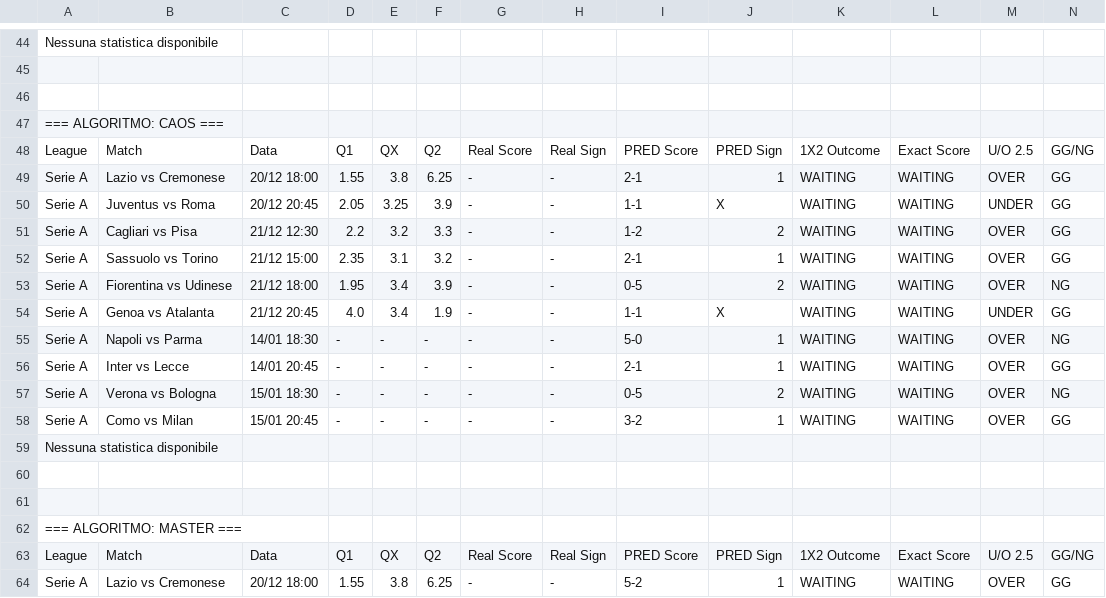
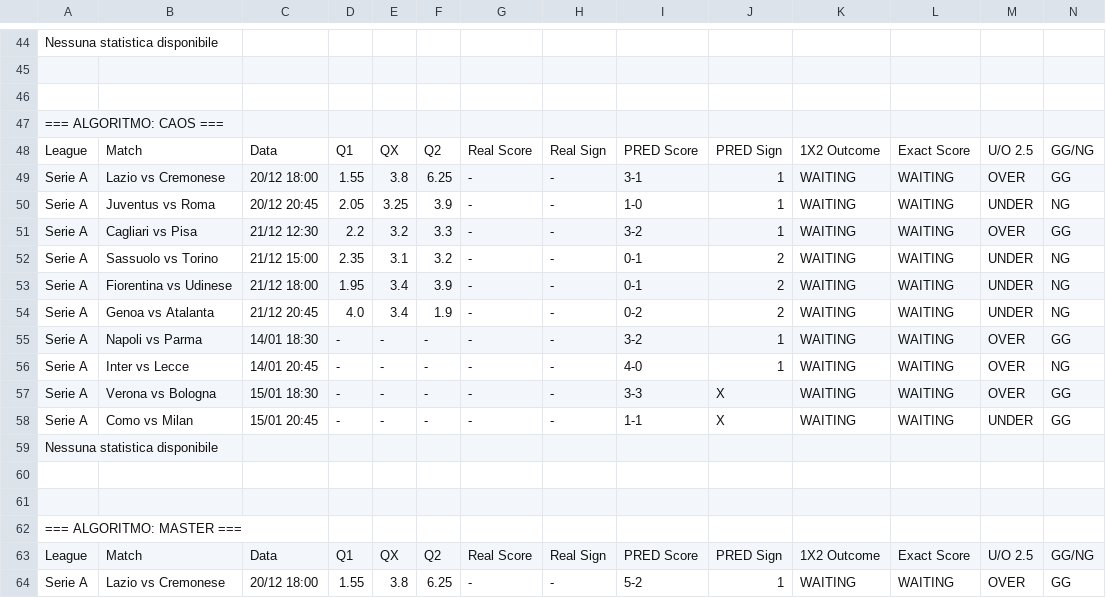
Before and after one commit to Axagon79/simulatore-calcio-backend, a CSV file: simulation_report.csv, drawn as a sheet; only a part is shown, gaps mark what is left out; the diff covers the shown part only.

```diff
--- a/simulation_report.csv
+++ b/simulation_report.csv
@@ -48,12 +48,12 @@ Nessuna statistica disponibile
 League;Match;Data;Q1;QX;Q2;Real Score;Real Sign;PRED Score;PRED Sign;1X2 Outcome;Exact Score;U/O 2.5;GG/NG
-Serie A;Lazio vs Cremonese;20/12 18:00;1.55;3.8;6.25;-;-;2-1;1;WAITING;WAITING;OVER;GG
-Serie A;Juventus vs Roma;20/12 20:45;2.05;3.25;3.9;-;-;1-1;X;WAITING;WAITING;UNDER;GG
-Serie A;Cagliari vs Pisa;21/12 12:30;2.2;3.2;3.3;-;-;1-2;2;WAITING;WAITING;OVER;GG
-Serie A;Sassuolo vs Torino;21/12 15:00;2.35;3.1;3.2;-;-;2-1;1;WAITING;WAITING;OVER;GG
-Serie A;Fiorentina vs Udinese;21/12 18:00;1.95;3.4;3.9;-;-;0-5;2;WAITING;WAITING;OVER;NG
-Serie A;Genoa vs Atalanta;21/12 20:45;4.0;3.4;1.9;-;-;1-1;X;WAITING;WAITING;UNDER;GG
-Serie A;Napoli vs Parma;14/01 18:30;-;-;-;-;-;5-0;1;WAITING;WAITING;OVER;NG
-Serie A;Inter vs Lecce;14/01 20:45;-;-;-;-;-;2-1;1;WAITING;WAITING;OVER;GG
-Serie A;Verona vs Bologna;15/01 18:30;-;-;-;-;-;0-5;2;WAITING;WAITING;OVER;NG
-Serie A;Como vs Milan;15/01 20:45;-;-;-;-;-;3-2;1;WAITING;WAITING;OVER;GG
+Serie A;Lazio vs Cremonese;20/12 18:00;1.55;3.8;6.25;-;-;3-1;1;WAITING;WAITING;OVER;GG
+Serie A;Juventus vs Roma;20/12 20:45;2.05;3.25;3.9;-;-;1-0;1;WAITING;WAITING;UNDER;NG
+Serie A;Cagliari vs Pisa;21/12 12:30;2.2;3.2;3.3;-;-;3-2;1;WAITING;WAITING;OVER;GG
+Serie A;Sassuolo vs Torino;21/12 15:00;2.35;3.1;3.2;-;-;0-1;2;WAITING;WAITING;UNDER;NG
+Serie A;Fiorentina vs Udinese;21/12 18:00;1.95;3.4;3.9;-;-;0-1;2;WAITING;WAITING;UNDER;NG
+Serie A;Genoa vs Atalanta;21/12 20:45;4.0;3.4;1.9;-;-;0-2;2;WAITING;WAITING;UNDER;NG
+Serie A;Napoli vs Parma;14/01 18:30;-;-;-;-;-;3-2;1;WAITING;WAITING;OVER;GG
+Serie A;Inter vs Lecce;14/01 20:45;-;-;-;-;-;4-0;1;WAITING;WAITING;OVER;NG
+Serie A;Verona vs Bologna;15/01 18:30;-;-;-;-;-;3-3;X;WAITING;WAITING;OVER;GG
+Serie A;Como vs Milan;15/01 20:45;-;-;-;-;-;1-1;X;WAITING;WAITING;UNDER;GG
 Nessuna statistica disponibile
```
Also changed, not shown: 2 added rows, 1 removed row and 91 edited cells elsewhere in this file, 13 other files.
